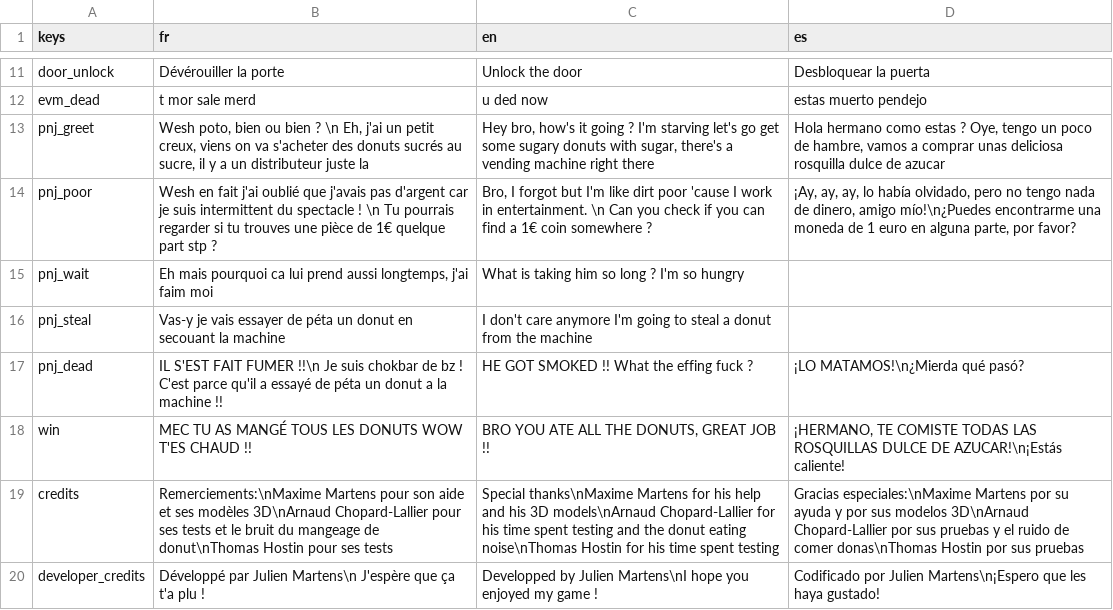
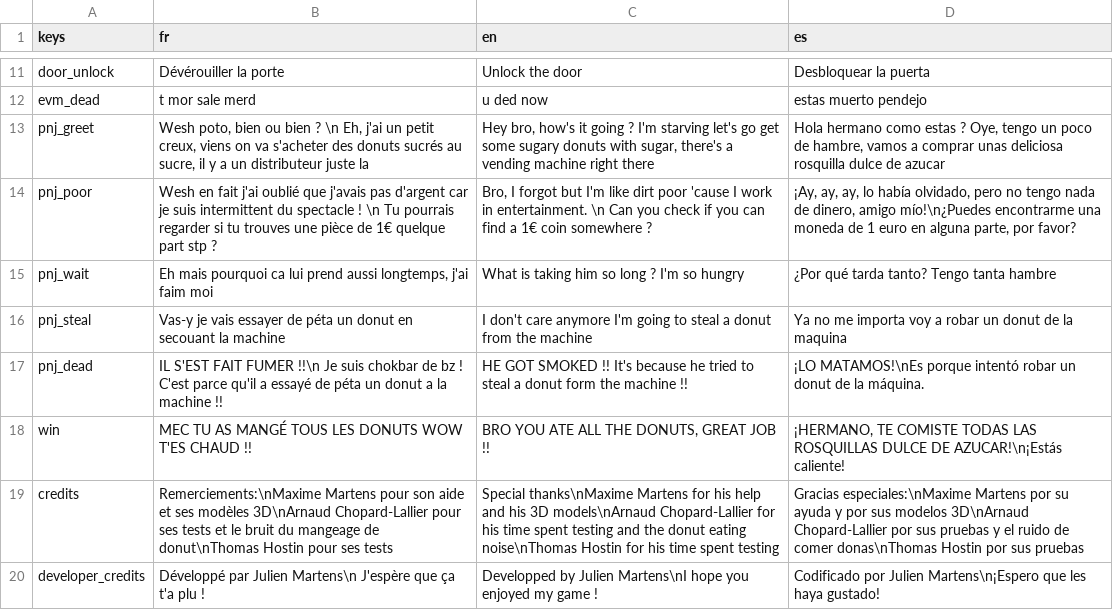
Before and after one commit to JulienMartens/Vending_Machine_Killer, a CSV file: Assets/Translations/translations.csv, drawn as a sheet; only a part is shown, gaps mark what is left out.

```diff
--- a/Assets/Translations/translations.csv
+++ b/Assets/Translations/translations.csv
@@ -14,5 +14,5 @@ pnj_greet,"Wesh poto, bien ou bien ? \n Eh, j'ai un petit creux, viens on va s'a
 pnj_poor,"Wesh en fait j'ai oublié que j'avais pas d'argent car je suis intermittent du spectacle ! \n Tu pourrais regarder si tu trouves une pièce de 1€ quelque part stp ?","Bro, I forgot but I'm like dirt poor 'cause I work in entertainment. \n Can you check if you can find a 1€ coin somewhere ?","¡Ay, ay, ay, lo había olvidado, pero no tengo nada de dinero, amigo mío!\n¿Puedes encontrarme una moneda de 1 euro en alguna parte, por favor?"
-pnj_wait, "Eh mais pourquoi ca lui prend aussi longtemps, j'ai faim moi","What is taking him so long ? I'm so hungry",""
-pnj_steal,"Vas-y je vais essayer de péta un donut en secouant la machine","I don't care anymore I'm going to steal a donut from the machine",""
-pnj_dead,IL S'EST FAIT FUMER !!\n Je suis chokbar de bz ! C'est parce qu'il a essayé de péta un donut a la machine !!,HE GOT SMOKED !! What the effing fuck ?,¡LO MATAMOS!\n¿Mierda qué pasó?
+pnj_wait, "Eh mais pourquoi ca lui prend aussi longtemps, j'ai faim moi","What is taking him so long ? I'm so hungry","¿Por qué tarda tanto? Tengo tanta hambre"
+pnj_steal,"Vas-y je vais essayer de péta un donut en secouant la machine","I don't care anymore I'm going to steal a donut from the machine","Ya no me importa voy a robar un donut de la maquina"
+pnj_dead,IL S'EST FAIT FUMER !!\n Je suis chokbar de bz ! C'est parce qu'il a essayé de péta un donut a la machine !!,HE GOT SMOKED !! It's because he tried to steal a donut form the machine !!,¡LO MATAMOS!\nEs porque intentó robar un donut de la máquina.
 win,"MEC TU AS MANGÉ TOUS LES DONUTS WOW T'ES CHAUD !!","BRO YOU ATE ALL THE DONUTS, GREAT JOB !!","¡HERMANO, TE COMISTE TODAS LAS ROSQUILLAS DULCE DE AZUCAR!\n¡Estás caliente!"
```
Also changed, not shown: 2 other files.
